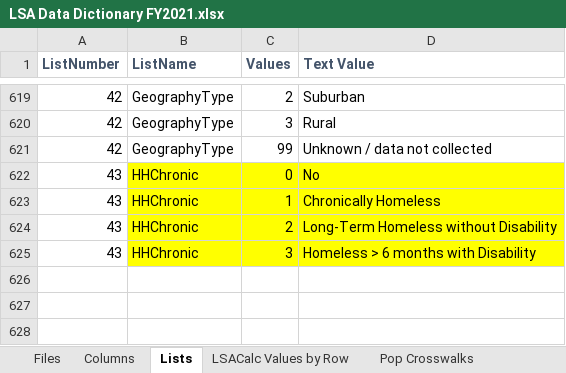
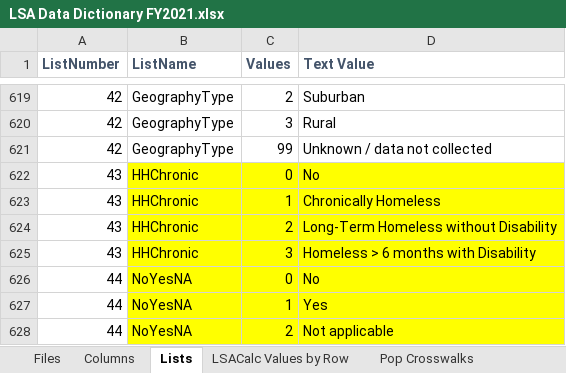
Before and after one commit to HMIS/LSASampleCode, an Excel workbook: LSA Data Dictionary FY2021.xlsx, sheet Lists, drawn as a sheet; only a part is shown, gaps mark what is left out; values as stored, in another font and other column widths than the file's, no borders; the diff names each change by its address in the sheet, - before the commit and + after, or states it on an @@ line.

```diff
--- a/LSA Data Dictionary FY2021.xlsx (sheet Lists)
+++ b/LSA Data Dictionary FY2021.xlsx (sheet Lists)
+row 626: 44 | NoYesNA | 0 | No
+row 627: 44 | NoYesNA | 1 | Yes
+row 628: 44 | NoYesNA | 2 | Not applicable
```
Also changed, not shown: sheet Columns, 1 other file.
